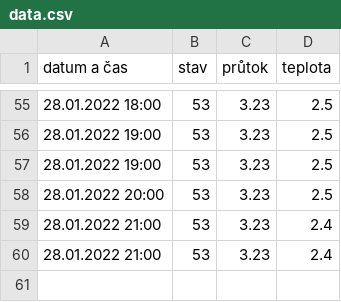
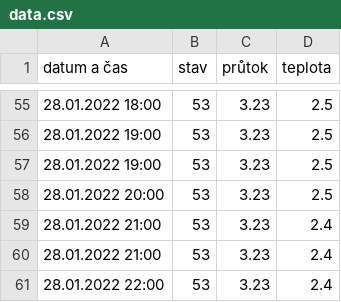
Before and after one commit to krystofex/archives, a CSV file: data/chrudimka/data.csv, drawn as a sheet; only a part is shown, gaps mark what is left out.

```diff
--- a/data/chrudimka/data.csv
+++ b/data/chrudimka/data.csv
@@ -60 +60,2 @@ datum a čas, stav, průtok, teplota
 28.01.2022 21:00,53,3.23,2.4
+28.01.2022 22:00,53,3.23,2.4
```
Also changed, not shown: data/biketower/data.csv.
